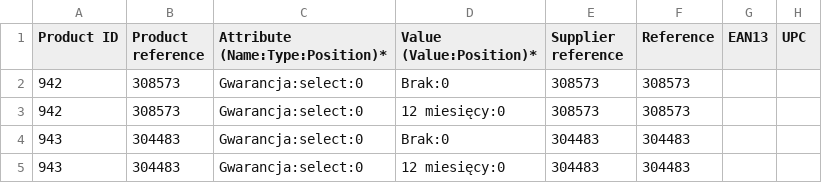
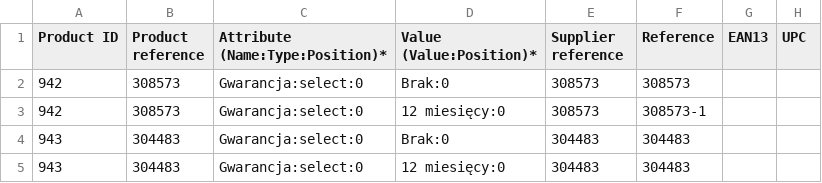
Before and after one commit to Demiu/EB_Assignment, a CSV file: scripts/scraper/data/combinations/0.csv, drawn as a sheet; only a part is shown; the diff names each change by its address in the sheet, - before the commit and + after, or states it on an @@ line.

Commit message:
Extra combinations

```diff
--- a/scripts/scraper/data/combinations/0.csv
+++ b/scripts/scraper/data/combinations/0.csv
-F3 (Reference): 308573
+F3 (Reference): 308573-1
```
Also changed, not shown: 2 other files.
